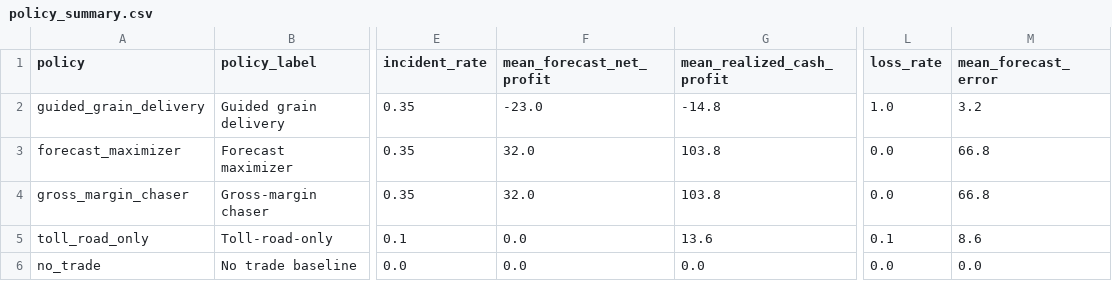
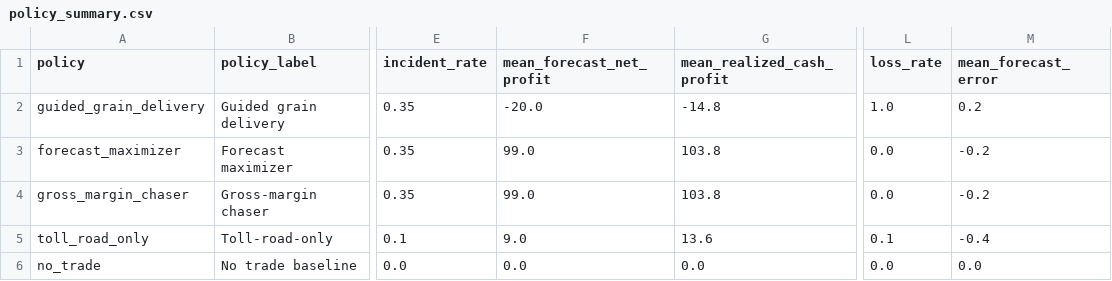
Before and after one commit to raphaelroshan/market-of-ash, a CSV file: research/playtest_simulation/policy_summary.csv, drawn as a sheet; only a part is shown, gaps mark what is left out; the diff names each change by its address in the sheet, - before the commit and + after, or states it on an @@ line.

```diff
--- a/research/playtest_simulation/policy_summary.csv
+++ b/research/playtest_simulation/policy_summary.csv
-F2 (mean_forecast_net_profit): -23.0
+F2 (mean_forecast_net_profit): -20.0
-M2 (mean_forecast_error): 3.2
+M2 (mean_forecast_error): 0.2
-F3:F4 (mean_forecast_net_profit): 32.0
+F3:F4 (mean_forecast_net_profit): 99.0
-M3:M4 (mean_forecast_error): 66.8
+M3:M4 (mean_forecast_error): -0.2
-F5 (mean_forecast_net_profit): 0.0
+F5 (mean_forecast_net_profit): 9.0
-M5 (mean_forecast_error): 8.6
+M5 (mean_forecast_error): -0.4
```
Also changed, not shown: research/playtest_simulation/forecast_calibration.csv, research/playtest_simulation/simulated_runs.csv, 23 other files.
